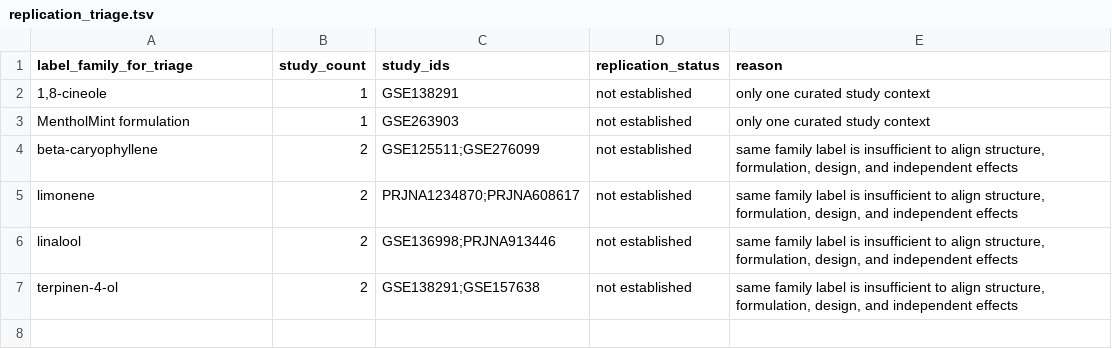
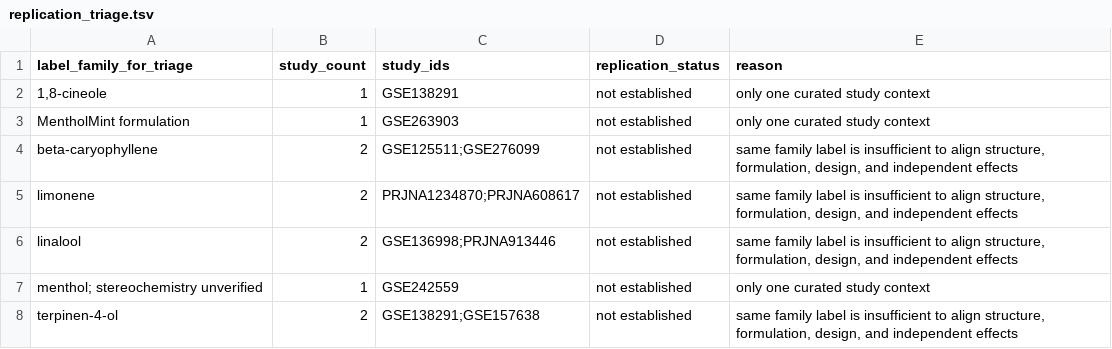
Before and after one commit to Terpedia/terputer, a TSV file: research/transcriptomics/chemical_identity/replication_triage.tsv, drawn as a sheet.

```diff
--- a/research/transcriptomics/chemical_identity/replication_triage.tsv
+++ b/research/transcriptomics/chemical_identity/replication_triage.tsv
@@ -6,2 +6,3 @@ limonene	2	PRJNA1234870;PRJNA608617	not established	same family label is insuffi
 linalool	2	GSE136998;PRJNA913446	not established	same family label is insufficient to align structure, formulation, design, and independent effects
+menthol; stereochemistry unverified	1	GSE242559	not established	only one curated study context
 terpinen-4-ol	2	GSE138291;GSE157638	not established	same family label is insufficient to align structure, formulation, design, and independent effects
```
Also changed, not shown: research/transcriptomics/chemical_identity/identity_audit.tsv, 17 other files.
